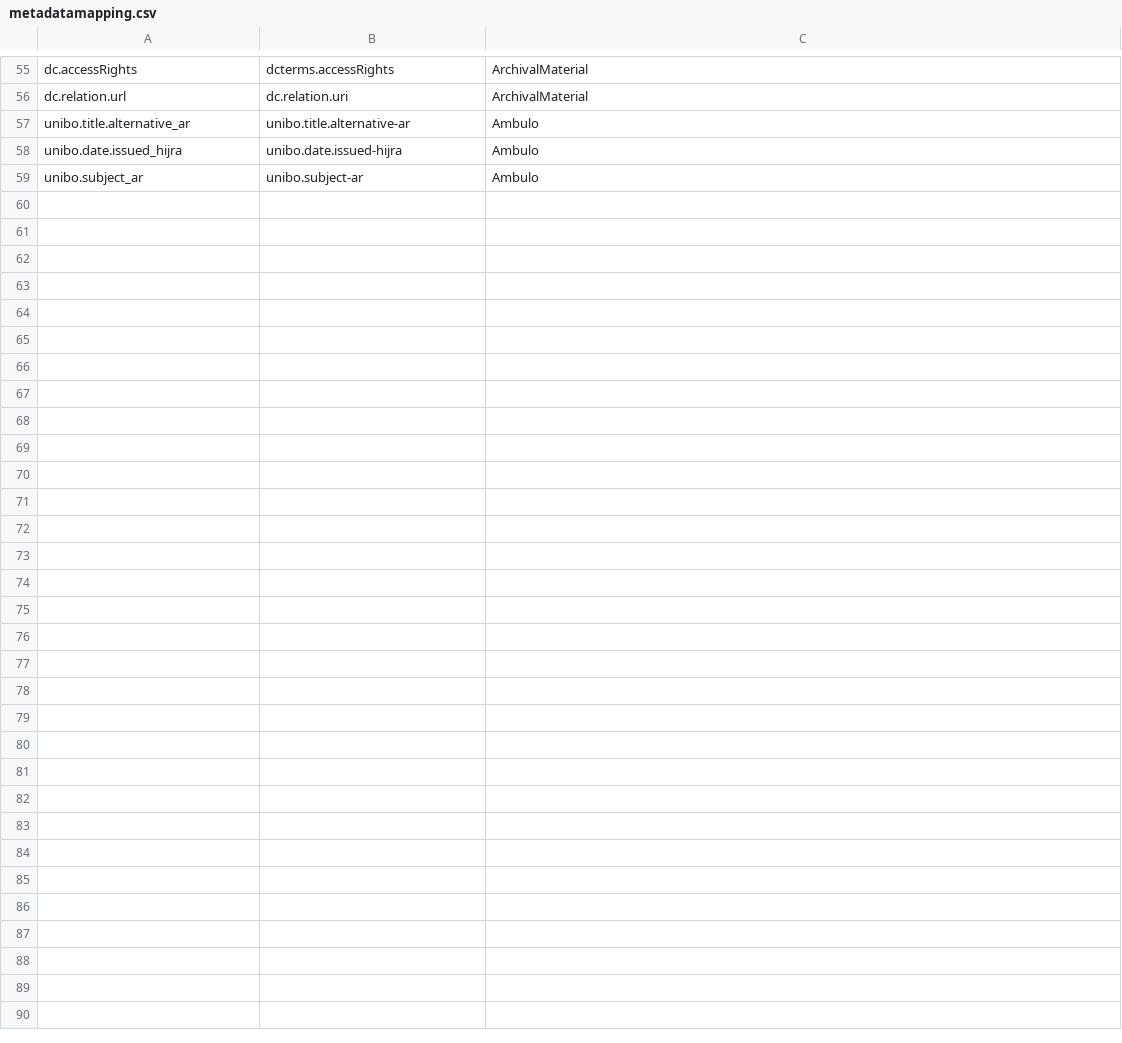
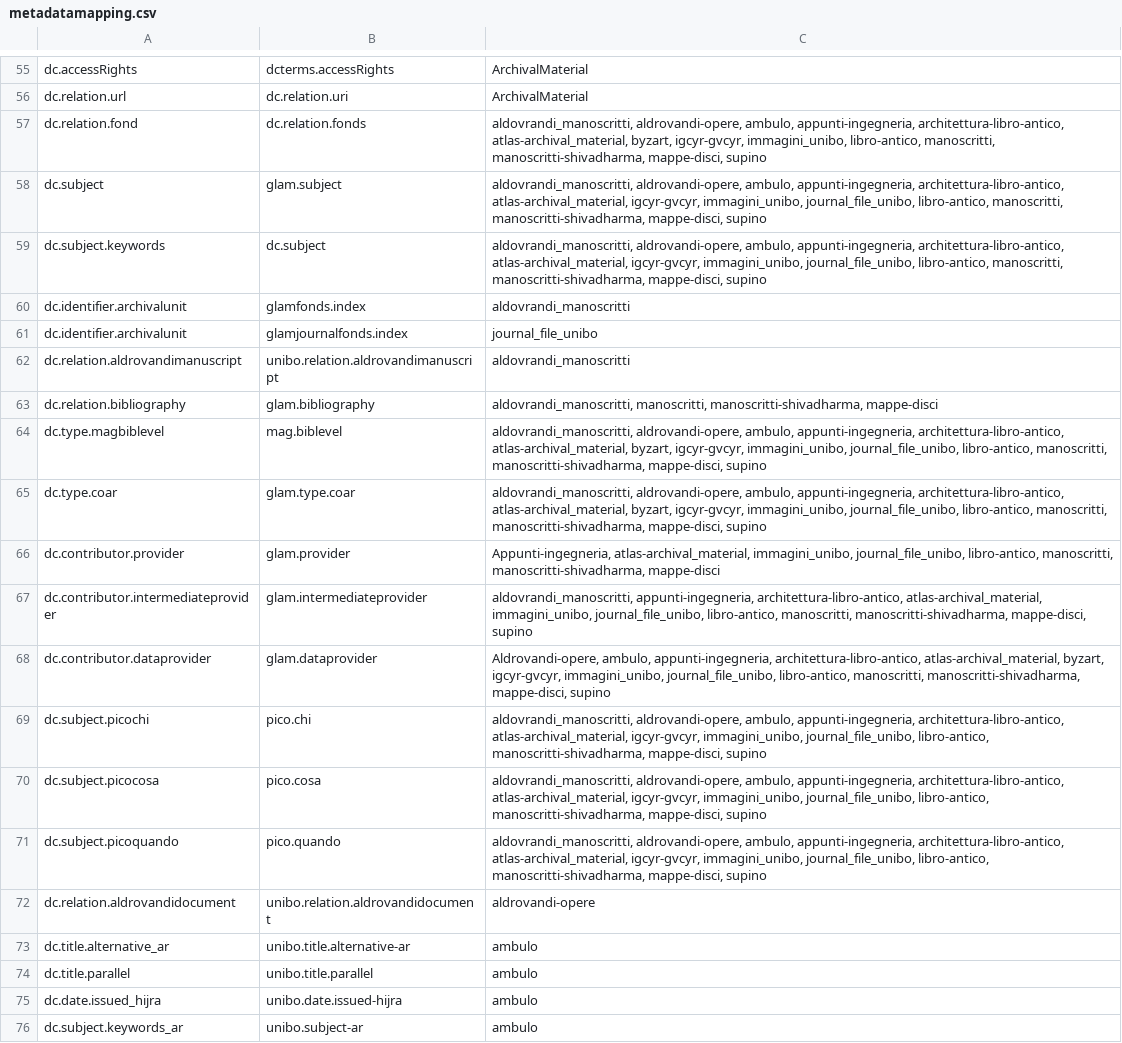
Before and after one commit to 4Science/DSpace, a CSV file: dspace/etc/migration/itemMetadataMigration/metadatamapping.csv, drawn as a sheet; only a part is shown, gaps mark what is left out; the diff covers the shown part only.

Commit message:
[CST-17169] add metadata mappings for unibo forms

```diff
--- a/dspace/etc/migration/itemMetadataMigration/metadatamapping.csv
+++ b/dspace/etc/migration/itemMetadataMigration/metadatamapping.csv
@@ -56,4 +56,21 @@ dc.accessRights,dcterms.accessRights,ArchivalMaterial
 dc.relation.url,dc.relation.uri,ArchivalMaterial
-unibo.title.alternative_ar,unibo.title.alternative-ar,Ambulo
-unibo.date.issued_hijra,unibo.date.issued-hijra,Ambulo
-unibo.subject_ar,unibo.subject-ar,Ambulo
+dc.relation.fond,dc.relation.fonds,"aldovrandi_manoscritti, aldrovandi-opere, ambulo, appunti-ingegneria, architettura-libro-antico, atlas-archival_material, byzart, igcyr-gvcyr, immagini_unibo, libro-antico, manoscritti, manoscritti-shivadharma, mappe-disci, supino"
+dc.subject,glam.subject,"aldovrandi_manoscritti, aldrovandi-opere, ambulo, appunti-ingegneria, architettura-libro-antico, atlas-archival_material, igcyr-gvcyr, immagini_unibo, journal_file_unibo, libro-antico, manoscritti, manoscritti-shivadharma, mappe-disci, supino"
+dc.subject.keywords,dc.subject,"aldovrandi_manoscritti, aldrovandi-opere, ambulo, appunti-ingegneria, architettura-libro-antico, atlas-archival_material, igcyr-gvcyr, immagini_unibo, journal_file_unibo, libro-antico, manoscritti, manoscritti-shivadharma, mappe-disci, supino"
+dc.identifier.archivalunit,glamfonds.index,aldovrandi_manoscritti
+dc.identifier.archivalunit,glamjournalfonds.index,journal_file_unibo
+dc.relation.aldrovandimanuscript ,unibo.relation.aldrovandimanuscript ,aldovrandi_manoscritti
+dc.relation.bibliography ,glam.bibliography ,"aldovrandi_manoscritti, manoscritti, manoscritti-shivadharma, mappe-disci"
+dc.type.magbiblevel ,mag.biblevel ,"aldovrandi_manoscritti, aldrovandi-opere, ambulo, appunti-ingegneria, architettura-libro-antico, atlas-archival_material, byzart, igcyr-gvcyr, immagini_unibo, journal_file_unibo, libro-antico, manoscritti, manoscritti-shivadharma, mappe-disci, supino"
+dc.type.coar ,glam.type.coar ,"aldovrandi_manoscritti, aldrovandi-opere, ambulo, appunti-ingegneria, architettura-libro-antico, atlas-archival_material, byzart, igcyr-gvcyr, immagini_unibo, journal_file_unibo, libro-antico, manoscritti, manoscritti-shivadharma, mappe-disci, supino"
+dc.contributor.provider ,glam.provider ,"Appunti-ingegneria, atlas-archival_material, immagini_unibo, journal_file_unibo, libro-antico, manoscritti, manoscritti-shivadharma, mappe-disci"
+dc.contributor.intermediateprovider ,glam.intermediateprovider ,"aldovrandi_manoscritti, appunti-ingegneria, architettura-libro-antico, atlas-archival_material, immagini_unibo, journal_file_unibo, libro-antico, manoscritti, manoscritti-shivadharma, mappe-disci, supino"
+dc.contributor.dataprovider ,glam.dataprovider ,"Aldrovandi-opere, ambulo, appunti-ingegneria, architettura-libro-antico, atlas-archival_material, byzart, igcyr-gvcyr, immagini_unibo, journal_file_unibo, libro-antico, manoscritti, manoscritti-shivadharma, mappe-disci, supino"
+dc.subject.picochi ,pico.chi ,"aldovrandi_manoscritti, aldrovandi-opere, ambulo, appunti-ingegneria, architettura-libro-antico, atlas-archival_material, igcyr-gvcyr, immagini_unibo, journal_file_unibo, libro-antico, manoscritti-shivadharma, mappe-disci, supino"
+dc.subject.picocosa ,pico.cosa ,"aldovrandi_manoscritti, aldrovandi-opere, ambulo, appunti-ingegneria, architettura-libro-antico, atlas-archival_material, igcyr-gvcyr, immagini_unibo, journal_file_unibo, libro-antico, manoscritti-shivadharma, mappe-disci, supino"
+dc.subject.picoquando ,pico.quando ,"aldovrandi_manoscritti, aldrovandi-opere, ambulo, appunti-ingegneria, architettura-libro-antico, atlas-archival_material, igcyr-gvcyr, immagini_unibo, journal_file_unibo, libro-antico, manoscritti-shivadharma, mappe-disci, supino"
+dc.relation.aldrovandidocument ,unibo.relation.aldrovandidocument ,aldrovandi-opere
+dc.title.alternative_ar ,unibo.title.alternative-ar ,ambulo
+dc.title.parallel ,unibo.title.parallel ,ambulo
+dc.date.issued_hijra ,unibo.date.issued-hijra ,ambulo
+dc.subject.keywords_ar ,unibo.subject-ar ,ambulo
```
Also changed, not shown: 9 added rows elsewhere in this file, 1 other file.
